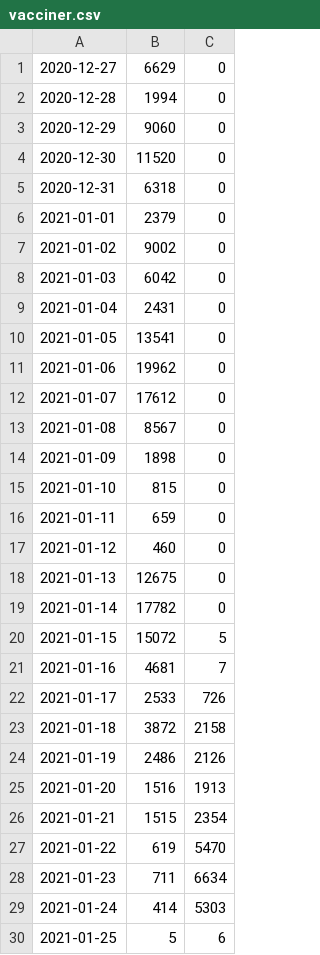
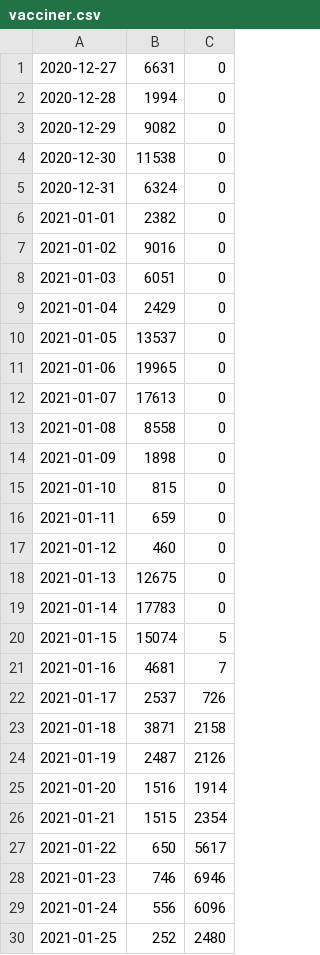
Before and after one commit to brinchj/ssi, a CSV file: vaccines/data/vacciner.csv, drawn as a sheet.

Commit message:
Update

```diff
--- a/vaccines/data/vacciner.csv
+++ b/vaccines/data/vacciner.csv
@@ -1,14 +1,14 @@
-2020-12-27;  6629;     0
+2020-12-27;  6631;     0
 2020-12-28;  1994;     0
-2020-12-29;  9060;     0
-2020-12-30; 11520;     0
-2020-12-31;  6318;     0
-2021-01-01;  2379;     0
-2021-01-02;  9002;     0
-2021-01-03;  6042;     0
-2021-01-04;  2431;     0
-2021-01-05; 13541;     0
-2021-01-06; 19962;     0
-2021-01-07; 17612;     0
-2021-01-08;  8567;     0
+2020-12-29;  9082;     0
+2020-12-30; 11538;     0
+2020-12-31;  6324;     0
+2021-01-01;  2382;     0
+2021-01-02;  9016;     0
+2021-01-03;  6051;     0
+2021-01-04;  2429;     0
+2021-01-05; 13537;     0
+2021-01-06; 19965;     0
+2021-01-07; 17613;     0
+2021-01-08;  8558;     0
 2021-01-09;  1898;     0
@@ -18,13 +18,13 @@
 2021-01-13; 12675;     0
-2021-01-14; 17782;     0
-2021-01-15; 15072;     5
+2021-01-14; 17783;     0
+2021-01-15; 15074;     5
 2021-01-16;  4681;     7
-2021-01-17;  2533;   726
-2021-01-18;  3872;  2158
-2021-01-19;  2486;  2126
-2021-01-20;  1516;  1913
+2021-01-17;  2537;   726
+2021-01-18;  3871;  2158
+2021-01-19;  2487;  2126
+2021-01-20;  1516;  1914
 2021-01-21;  1515;  2354
-2021-01-22;   619;  5470
-2021-01-23;   711;  6634
-2021-01-24;   414;  5303
-2021-01-25;     5;     6
+2021-01-22;   650;  5617
+2021-01-23;   746;  6946
+2021-01-24;   556;  6096
+2021-01-25;   252;  2480
```
